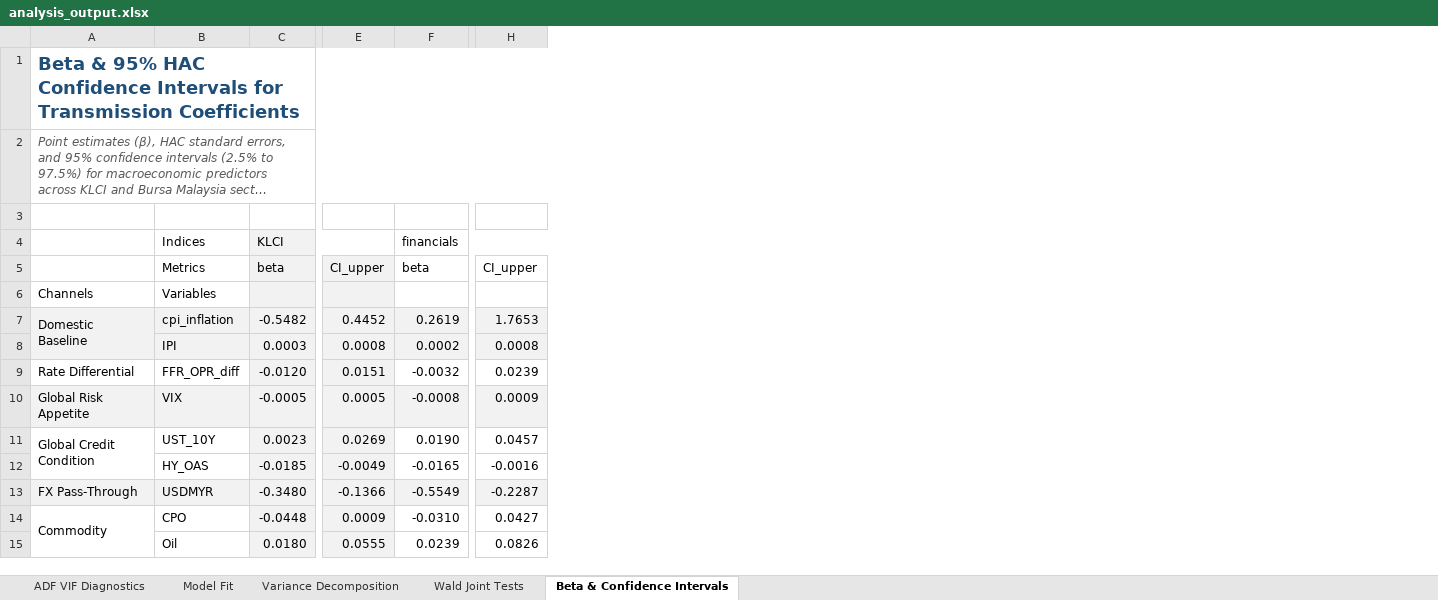
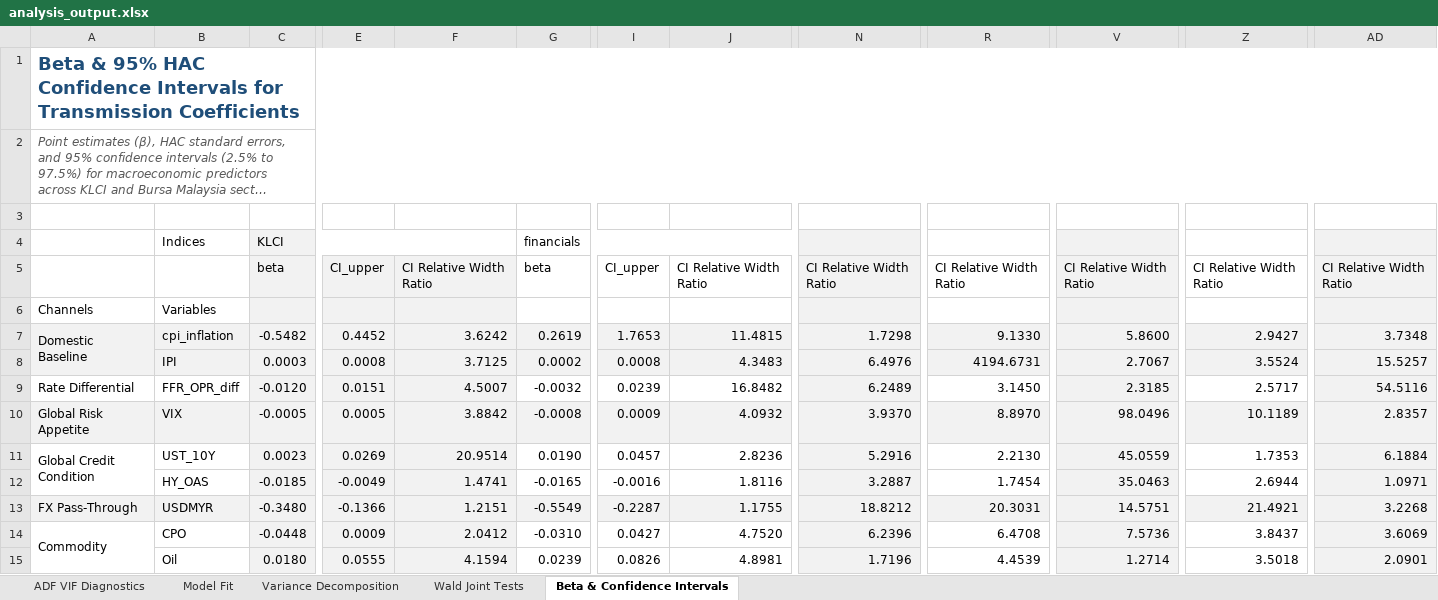
Before and after one commit to tonycpmeum/Global-to-Local-Transmission, an Excel workbook: output/analysis_output.xlsx, sheet Beta & Confidence Intervals, drawn as a sheet; only a part is shown, gaps mark what is left out; long unchanged cells end in …; values as stored, in another font and other column widths than the file's, no borders; the diff names each change by its address in the sheet, - before the commit and + after, or states it on an @@ line.

Commit message:
CI relative width ratio

```diff
--- a/output/analysis_output.xlsx (sheet Beta & Confidence Intervals)
+++ b/output/analysis_output.xlsx (sheet Beta & Confidence Intervals)
+column F, rows 5-15: CI Relative Width Ratio |  | 3.6242 | 3.7125 | 4.5007 | 3.8842 | 20.9514 | 1.4741 | 1.2151 | 2.0412 | 4.1594
+column J, rows 5-15: CI Relative Width Ratio |  | 11.4815 | 4.3483 | 16.8482 | 4.0932 | 2.8236 | 1.8116 | 1.1755 | 4.7520 | 4.8981
+column N, rows 5-15: CI Relative Width Ratio |  | 1.7298 | 6.4976 | 6.2489 | 3.9370 | 5.2916 | 3.2887 | 18.8212 | 6.2396 | 1.7196
+column R, rows 5-15: CI Relative Width Ratio |  | 9.1330 | 4194.6731 | 3.1450 | 8.8970 | 2.2130 | 1.7454 | 20.3031 | 6.4708 | 4.4539
+column V, rows 5-15: CI Relative Width Ratio |  | 5.8600 | 2.7067 | 2.3185 | 98.0496 | 45.0559 | 35.0463 | 14.5751 | 7.5736 | 1.2714
+column Z, rows 5-15: CI Relative Width Ratio |  | 2.9427 | 3.5524 | 2.5717 | 10.1189 | 1.7353 | 2.6944 | 21.4921 | 3.8437 | 3.5018
+column AD, rows 5-15: CI Relative Width Ratio |  | 3.7348 | 15.5257 | 54.5116 | 2.8357 | 6.1884 | 1.0971 | 3.2268 | 3.6069 | 2.0901
-B5: Metrics
+B5: (empty)
```
Also changed, not shown: 4 other files.
